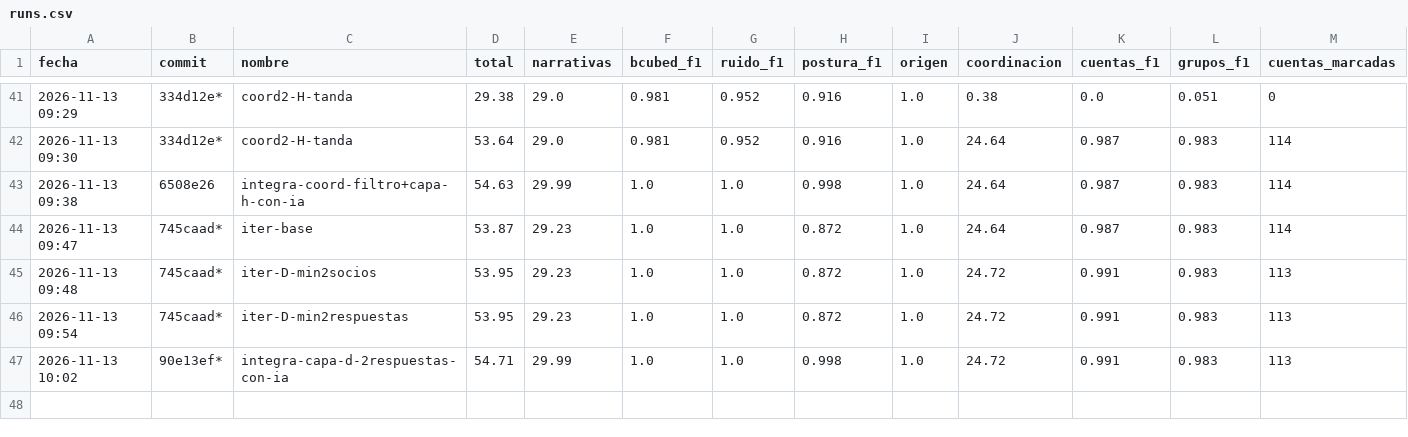
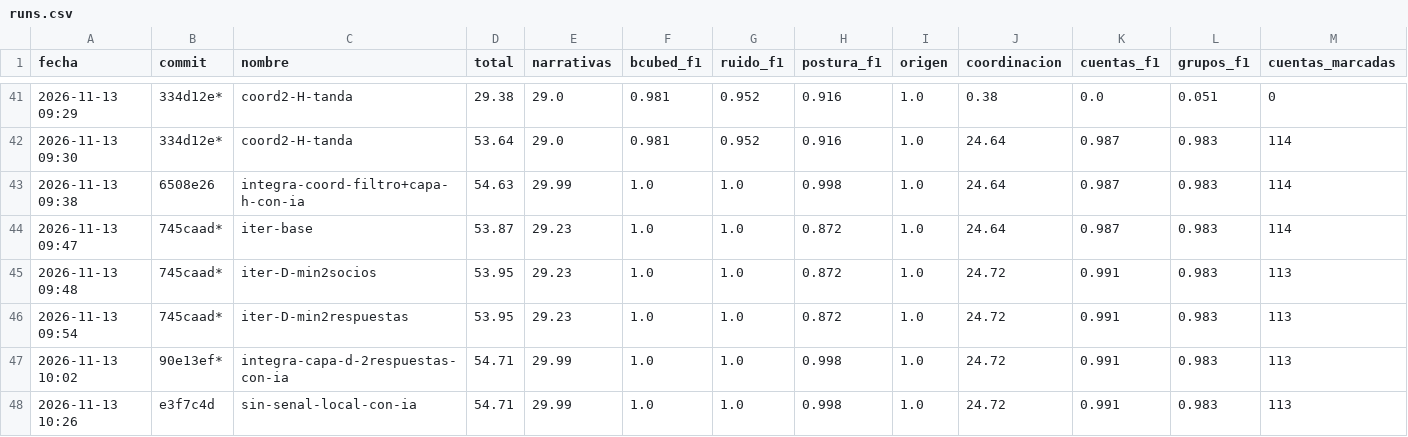
Before and after one commit to valentinodonayo/qualydata-big-data, a CSV file: experimentos/runs.csv, drawn as a sheet; only a part is shown, gaps mark what is left out; rows hold the shown columns only; the diff names each change by its address in the sheet, - before the commit and + after, or states it on an @@ line.

```diff
--- a/experimentos/runs.csv
+++ b/experimentos/runs.csv
+row 48: 2026-11-13 10:26 | e3f7c4d | sin-senal-local-con-ia | 54.71 | 29.99 | 1.0 | 1.0 | 0.998 | 1.0 | 24.72 | 0.991 | 0.983 | 113
```
